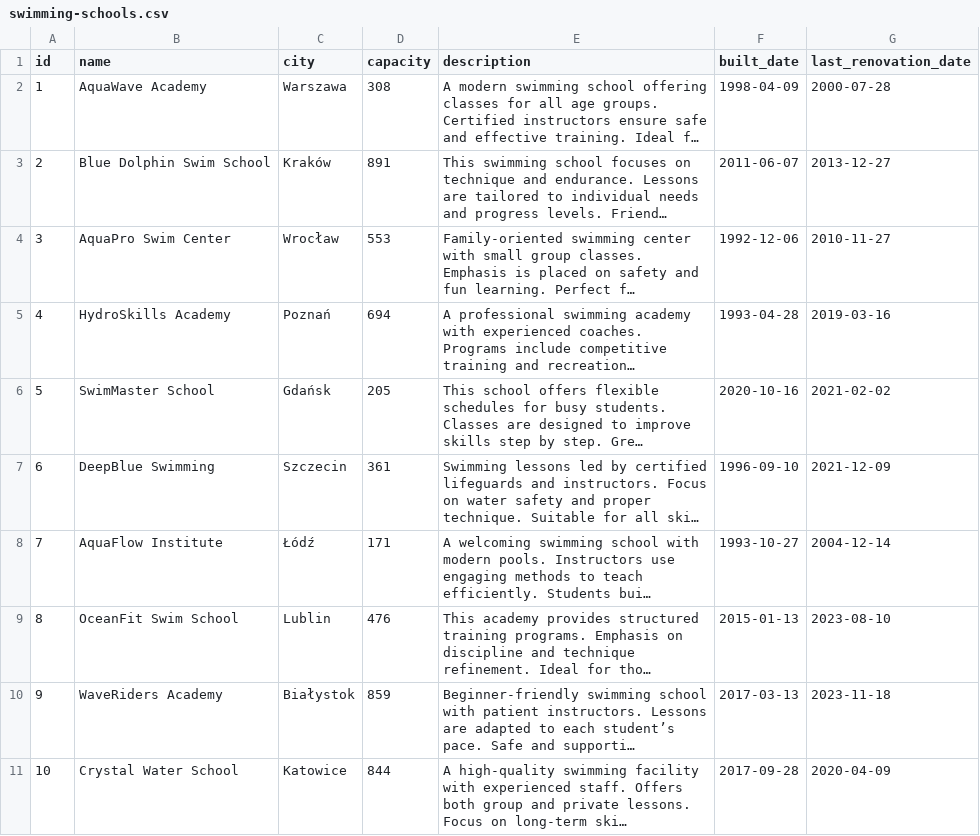
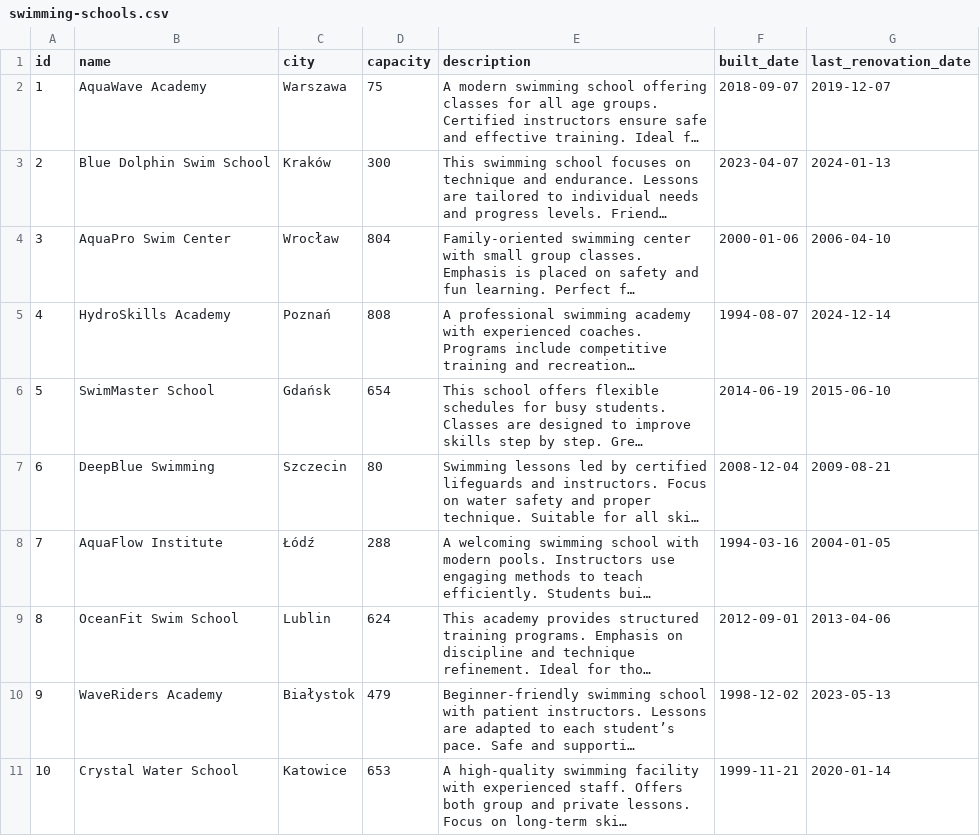
Before and after one commit to alekrol/oracle-docker, a CSV file: data-for-db-import/swimming-schools.csv, drawn as a sheet; only a part is shown; long unchanged cells end in …; the diff covers the shown part only; the diff names each change by its address in the sheet, - before the commit and + after, or states it on an @@ line.

```diff
--- a/data-for-db-import/swimming-schools.csv
+++ b/data-for-db-import/swimming-schools.csv
-D2 (capacity): 308
+D2 (capacity): 75
-F2 (built_date): 1998-04-09
+F2 (built_date): 2018-09-07
-G2 (last_renovation_date): 2000-07-28
+G2 (last_renovation_date): 2019-12-07
-D3 (capacity): 891
+D3 (capacity): 300
-F3 (built_date): 2011-06-07
+F3 (built_date): 2023-04-07
-G3 (last_renovation_date): 2013-12-27
+G3 (last_renovation_date): 2024-01-13
-D4 (capacity): 553
+D4 (capacity): 804
-F4 (built_date): 1992-12-06
+F4 (built_date): 2000-01-06
-G4 (last_renovation_date): 2010-11-27
+G4 (last_renovation_date): 2006-04-10
-D5 (capacity): 694
+D5 (capacity): 808
-F5 (built_date): 1993-04-28
+F5 (built_date): 1994-08-07
-G5 (last_renovation_date): 2019-03-16
+G5 (last_renovation_date): 2024-12-14
-D6 (capacity): 205
+D6 (capacity): 654
-F6 (built_date): 2020-10-16
+F6 (built_date): 2014-06-19
-G6 (last_renovation_date): 2021-02-02
+G6 (last_renovation_date): 2015-06-10
-D7 (capacity): 361
+D7 (capacity): 80
-F7 (built_date): 1996-09-10
+F7 (built_date): 2008-12-04
-G7 (last_renovation_date): 2021-12-09
+G7 (last_renovation_date): 2009-08-21
-D8 (capacity): 171
+D8 (capacity): 288
-F8 (built_date): 1993-10-27
+F8 (built_date): 1994-03-16
-G8 (last_renovation_date): 2004-12-14
+G8 (last_renovation_date): 2004-01-05
-D9 (capacity): 476
+D9 (capacity): 624
-F9 (built_date): 2015-01-13
+F9 (built_date): 2012-09-01
-G9 (last_renovation_date): 2023-08-10
+G9 (last_renovation_date): 2013-04-06
-D10 (capacity): 859
+D10 (capacity): 479
-F10 (built_date): 2017-03-13
+F10 (built_date): 1998-12-02
-G10 (last_renovation_date): 2023-11-18
+G10 (last_renovation_date): 2023-05-13
-D11 (capacity): 844
+D11 (capacity): 653
-F11 (built_date): 2017-09-28
+F11 (built_date): 1999-11-21
-G11 (last_renovation_date): 2020-04-09
+G11 (last_renovation_date): 2020-01-14
```
Also changed, not shown: 119 edited cells elsewhere in this file, data-for-db-import/course-payments.csv, data-for-db-import/swimming-pools.csv, 7 other files.
